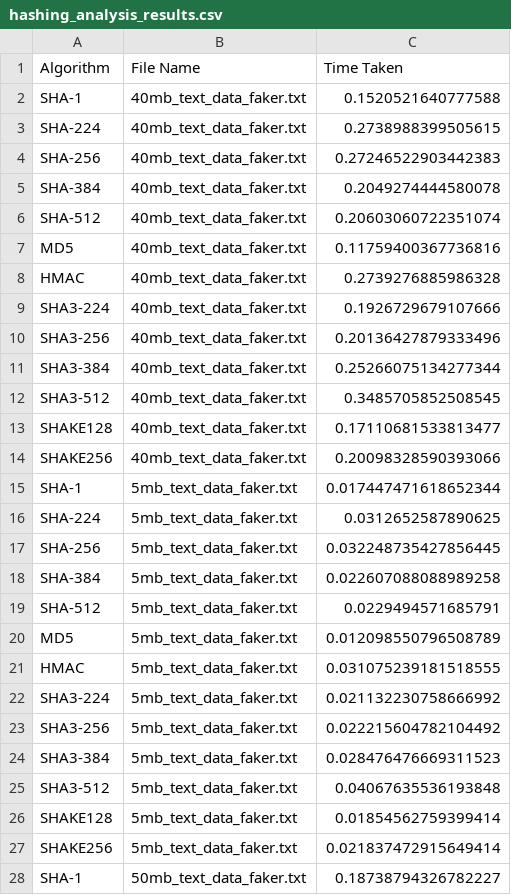
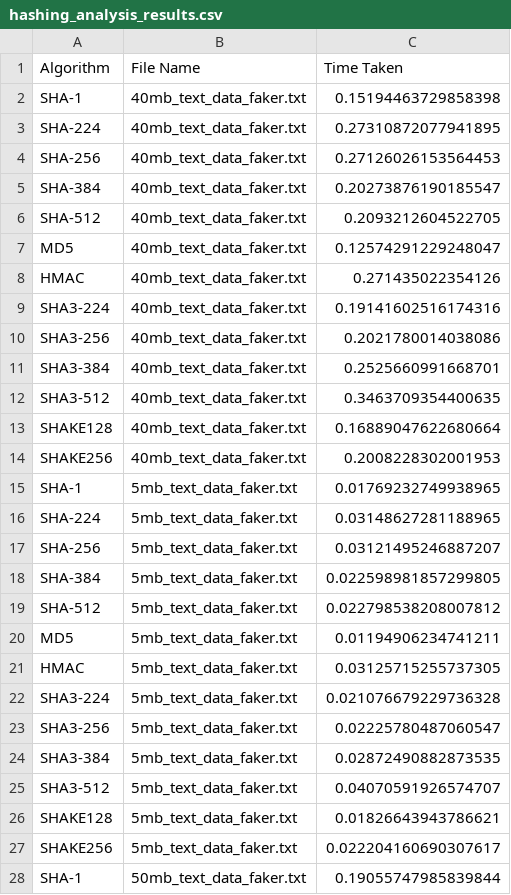
Before and after one commit to LewisMagangi/cryptography_web_app, a CSV file: analysis/data/results/hashing_analysis_results.csv, drawn as a sheet; only a part is shown; the diff covers the shown part only.

```diff
--- a/analysis/data/results/hashing_analysis_results.csv
+++ b/analysis/data/results/hashing_analysis_results.csv
@@ -1,28 +1,28 @@
 Algorithm,File Name,Time Taken
-SHA-1,40mb_text_data_faker.txt,0.1520521640777588
-SHA-224,40mb_text_data_faker.txt,0.2738988399505615
-SHA-256,40mb_text_data_faker.txt,0.27246522903442383
-SHA-384,40mb_text_data_faker.txt,0.2049274444580078
-SHA-512,40mb_text_data_faker.txt,0.20603060722351074
-MD5,40mb_text_data_faker.txt,0.11759400367736816
-HMAC,40mb_text_data_faker.txt,0.2739276885986328
-SHA3-224,40mb_text_data_faker.txt,0.1926729679107666
-SHA3-256,40mb_text_data_faker.txt,0.20136427879333496
-SHA3-384,40mb_text_data_faker.txt,0.25266075134277344
-SHA3-512,40mb_text_data_faker.txt,0.3485705852508545
-SHAKE128,40mb_text_data_faker.txt,0.17110681533813477
-SHAKE256,40mb_text_data_faker.txt,0.20098328590393066
-SHA-1,5mb_text_data_faker.txt,0.017447471618652344
-SHA-224,5mb_text_data_faker.txt,0.0312652587890625
-SHA-256,5mb_text_data_faker.txt,0.032248735427856445
-SHA-384,5mb_text_data_faker.txt,0.022607088088989258
-SHA-512,5mb_text_data_faker.txt,0.0229494571685791
-MD5,5mb_text_data_faker.txt,0.012098550796508789
-HMAC,5mb_text_data_faker.txt,0.031075239181518555
-SHA3-224,5mb_text_data_faker.txt,0.021132230758666992
-SHA3-256,5mb_text_data_faker.txt,0.022215604782104492
-SHA3-384,5mb_text_data_faker.txt,0.028476476669311523
-SHA3-512,5mb_text_data_faker.txt,0.04067635536193848
-SHAKE128,5mb_text_data_faker.txt,0.01854562759399414
-SHAKE256,5mb_text_data_faker.txt,0.021837472915649414
-SHA-1,50mb_text_data_faker.txt,0.18738794326782227
+SHA-1,40mb_text_data_faker.txt,0.15194463729858398
+SHA-224,40mb_text_data_faker.txt,0.27310872077941895
+SHA-256,40mb_text_data_faker.txt,0.27126026153564453
+SHA-384,40mb_text_data_faker.txt,0.20273876190185547
+SHA-512,40mb_text_data_faker.txt,0.2093212604522705
+MD5,40mb_text_data_faker.txt,0.12574291229248047
+HMAC,40mb_text_data_faker.txt,0.271435022354126
+SHA3-224,40mb_text_data_faker.txt,0.19141602516174316
+SHA3-256,40mb_text_data_faker.txt,0.2021780014038086
+SHA3-384,40mb_text_data_faker.txt,0.2525660991668701
+SHA3-512,40mb_text_data_faker.txt,0.3463709354400635
+SHAKE128,40mb_text_data_faker.txt,0.16889047622680664
+SHAKE256,40mb_text_data_faker.txt,0.2008228302001953
+SHA-1,5mb_text_data_faker.txt,0.01769232749938965
+SHA-224,5mb_text_data_faker.txt,0.03148627281188965
+SHA-256,5mb_text_data_faker.txt,0.03121495246887207
+SHA-384,5mb_text_data_faker.txt,0.022598981857299805
+SHA-512,5mb_text_data_faker.txt,0.022798538208007812
+MD5,5mb_text_data_faker.txt,0.01194906234741211
+HMAC,5mb_text_data_faker.txt,0.03125715255737305
+SHA3-224,5mb_text_data_faker.txt,0.021076679229736328
+SHA3-256,5mb_text_data_faker.txt,0.02225780487060547
+SHA3-384,5mb_text_data_faker.txt,0.02872490882873535
+SHA3-512,5mb_text_data_faker.txt,0.04070591926574707
+SHAKE128,5mb_text_data_faker.txt,0.01826643943786621
+SHAKE256,5mb_text_data_faker.txt,0.022204160690307617
+SHA-1,50mb_text_data_faker.txt,0.19055747985839844
```
Also changed, not shown: 77 edited cells elsewhere in this file, analysis/data/results/asymmetric_analysis_results.csv.
